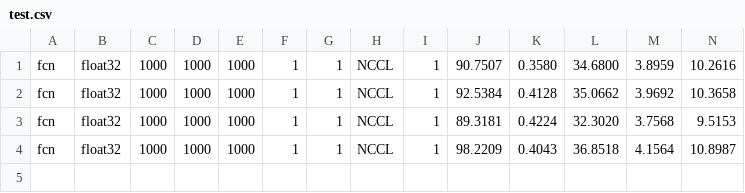
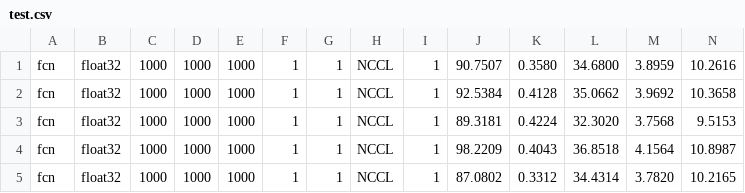
Before and after one commit to ASKabalan/jax-hpc-profiler, a CSV file: timer_sample/test.csv, drawn as a sheet; only a part is shown; rows hold the shown columns only; the diff names each change by its address in the sheet, - before the commit and + after, or states it on an @@ line.

```diff
--- a/timer_sample/test.csv
+++ b/timer_sample/test.csv
+row 5: fcn | float32 | 1000 | 1000 | 1000 | 1 | 1 | NCCL | 1 | 87.0802 | 0.3312 | 34.4314 | 3.7820 | 10.2165
```
Also changed, not shown: 2 other files.
